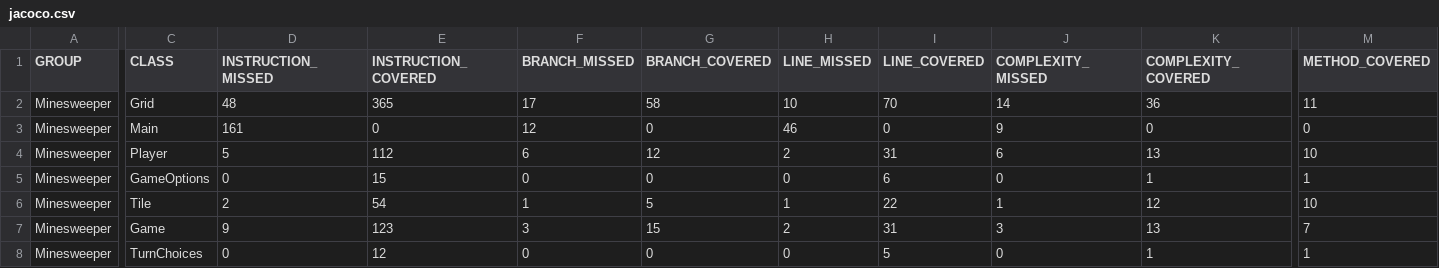
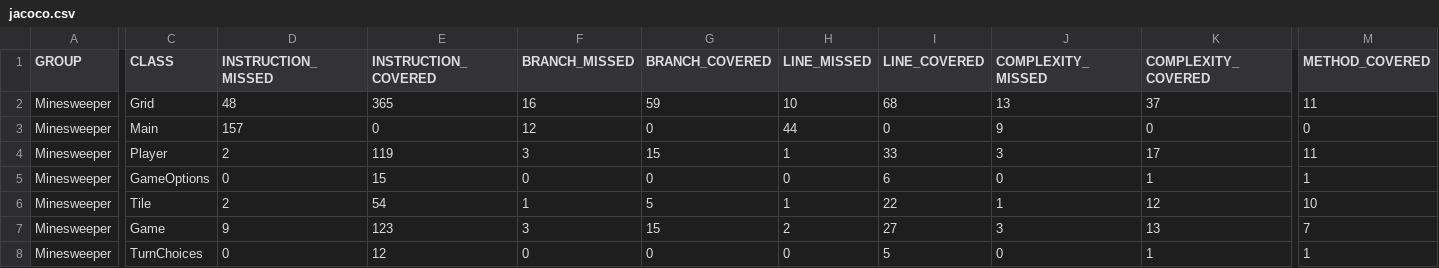
Before and after one commit to CharlesGilliland/SIMinesweeper, a CSV file: target/site/jacoco/jacoco.csv, drawn as a sheet; only a part is shown, gaps mark what is left out; the diff names each change by its address in the sheet, - before the commit and + after, or states it on an @@ line.

```diff
--- a/target/site/jacoco/jacoco.csv
+++ b/target/site/jacoco/jacoco.csv
-F2 (BRANCH_MISSED): 17
+F2 (BRANCH_MISSED): 16
-G2 (BRANCH_COVERED): 58
+G2 (BRANCH_COVERED): 59
-I2 (LINE_COVERED): 70
+I2 (LINE_COVERED): 68
-J2 (COMPLEXITY_MISSED): 14
+J2 (COMPLEXITY_MISSED): 13
-K2 (COMPLEXITY_COVERED): 36
+K2 (COMPLEXITY_COVERED): 37
-D3 (INSTRUCTION_MISSED): 161
+D3 (INSTRUCTION_MISSED): 157
-H3 (LINE_MISSED): 46
+H3 (LINE_MISSED): 44
-D4 (INSTRUCTION_MISSED): 5
+D4 (INSTRUCTION_MISSED): 2
-E4 (INSTRUCTION_COVERED): 112
+E4 (INSTRUCTION_COVERED): 119
-F4 (BRANCH_MISSED): 6
+F4 (BRANCH_MISSED): 3
-G4 (BRANCH_COVERED): 12
+G4 (BRANCH_COVERED): 15
-H4 (LINE_MISSED): 2
+H4 (LINE_MISSED): 1
-I4 (LINE_COVERED): 31
+I4 (LINE_COVERED): 33
-J4 (COMPLEXITY_MISSED): 6
+J4 (COMPLEXITY_MISSED): 3
-K4 (COMPLEXITY_COVERED): 13
+K4 (COMPLEXITY_COVERED): 17
-M4 (METHOD_COVERED): 10
+M4 (METHOD_COVERED): 11
-I7 (LINE_COVERED): 31
+I7 (LINE_COVERED): 27
```
Also changed, not shown: 31 other files.
